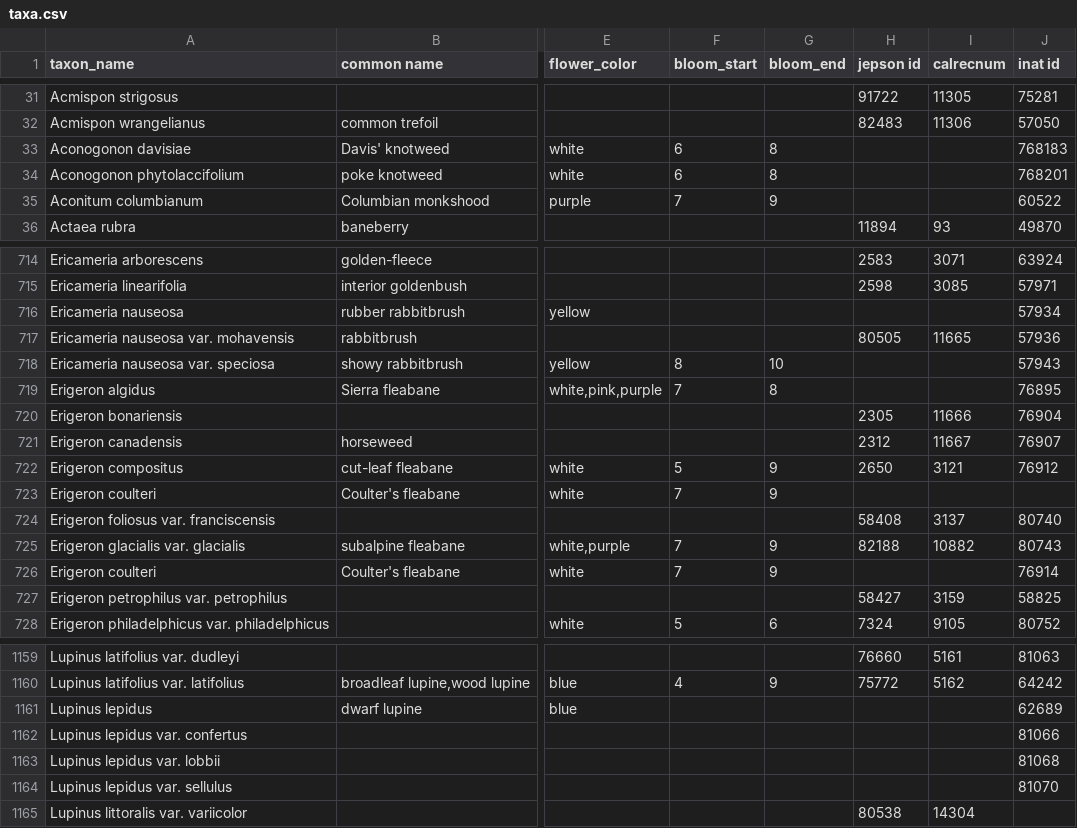
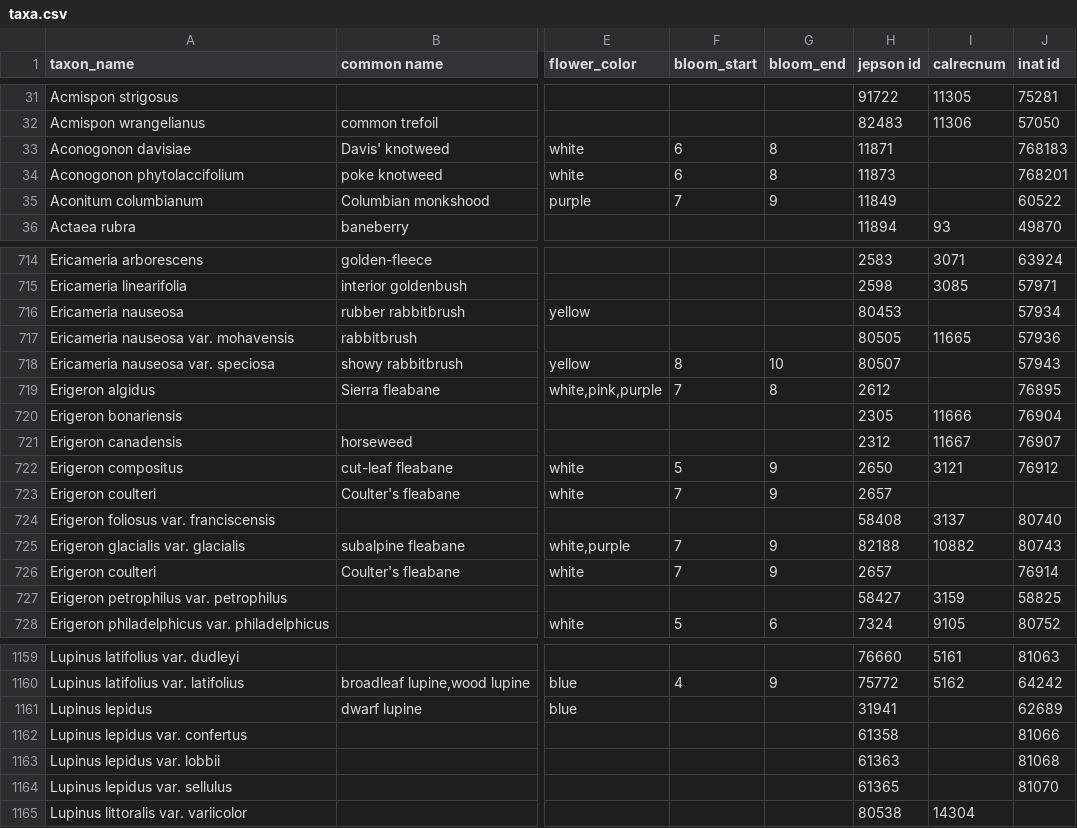
Before and after one commit to ca-plants/ca-plant-list, a CSV file: data/taxa.csv, drawn as a sheet; only a part is shown, gaps mark what is left out; the diff covers the shown part only; the diff names each change by its address in the sheet, - before the commit and + after, or states it on an @@ line.

```diff
--- a/data/taxa.csv
+++ b/data/taxa.csv
-H33 (jepson id): (empty)
+H33 (jepson id): 11871
-H34 (jepson id): (empty)
+H34 (jepson id): 11873
-H35 (jepson id): (empty)
+H35 (jepson id): 11849
-H716 (jepson id): (empty)
+H716 (jepson id): 80453
-H718 (jepson id): (empty)
+H718 (jepson id): 80507
-H719 (jepson id): (empty)
+H719 (jepson id): 2612
-H723 (jepson id): (empty)
+H723 (jepson id): 2657
-H726 (jepson id): (empty)
+H726 (jepson id): 2657
-H1161 (jepson id): (empty)
+H1161 (jepson id): 31941
-H1162 (jepson id): (empty)
+H1162 (jepson id): 61358
-H1163 (jepson id): (empty)
+H1163 (jepson id): 61363
-H1164 (jepson id): (empty)
+H1164 (jepson id): 61365
```
Also changed, not shown: 60 edited cells elsewhere in this file, data/synonyms.csv.
